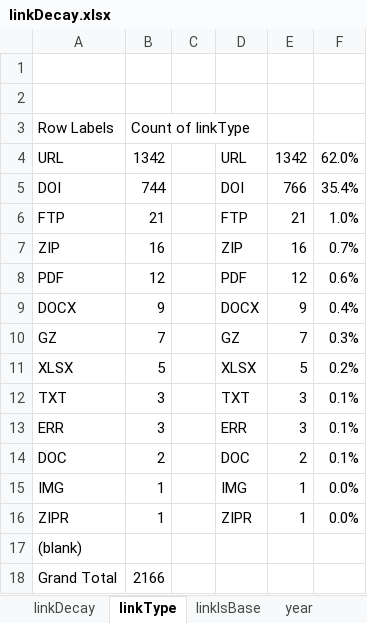
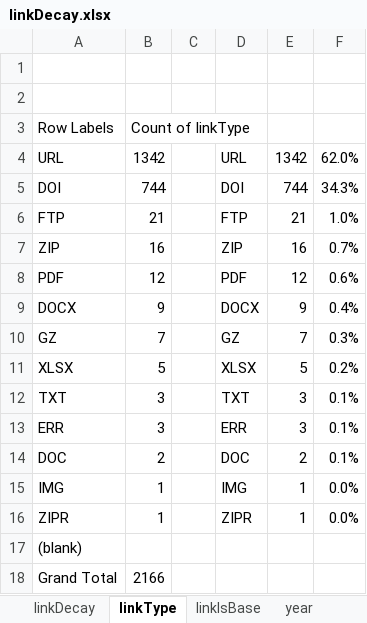
Before and after one commit to kbriney/SupplementaryData, an Excel workbook: analysis_2023-05/linkDecay.xlsx, sheet linkType, drawn as a sheet; values as stored, in another font and other column widths than the file's, no borders; the diff names each change by its address in the sheet, - before the commit and + after, or states it on an @@ line.

Commit message:
Fixed error in analysis

```diff
--- a/analysis_2023-05/linkDecay.xlsx (sheet linkType)
+++ b/analysis_2023-05/linkDecay.xlsx (sheet linkType)
-E5: 766
+E5: 744
-F5: 35.4%
+F5: 34.3%
```
Also changed, not shown: charts or pictures.
